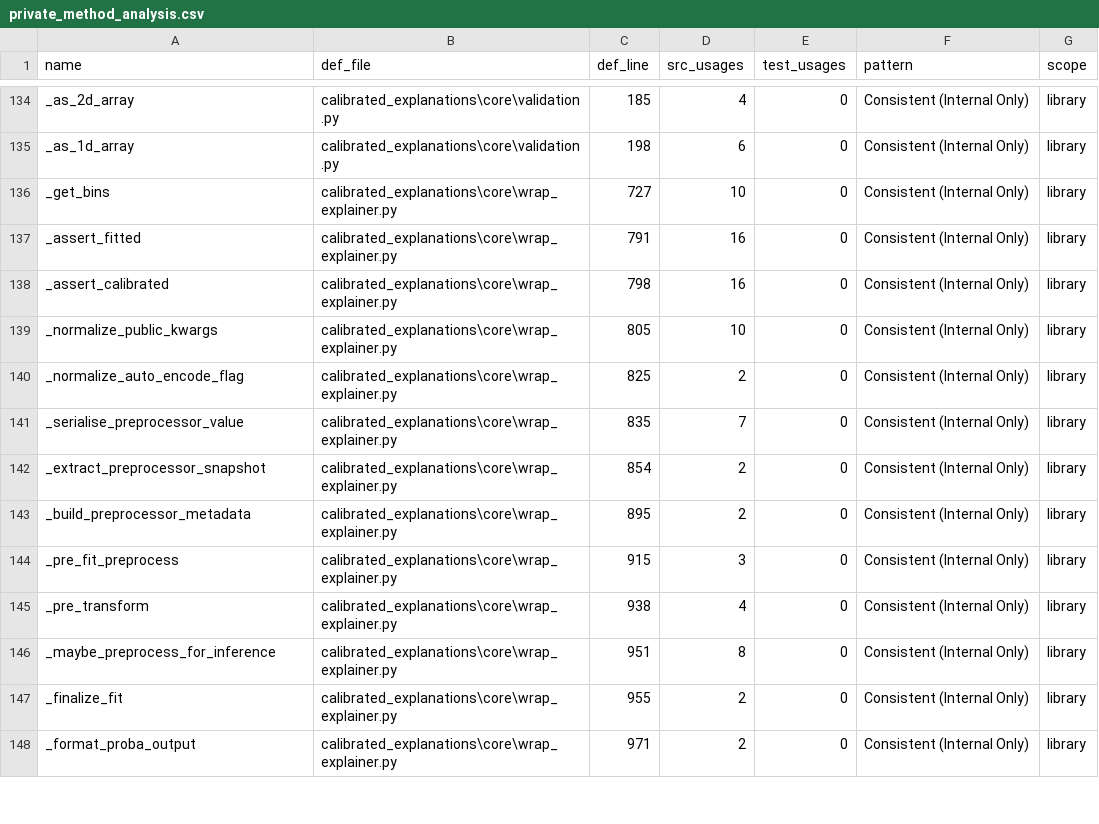
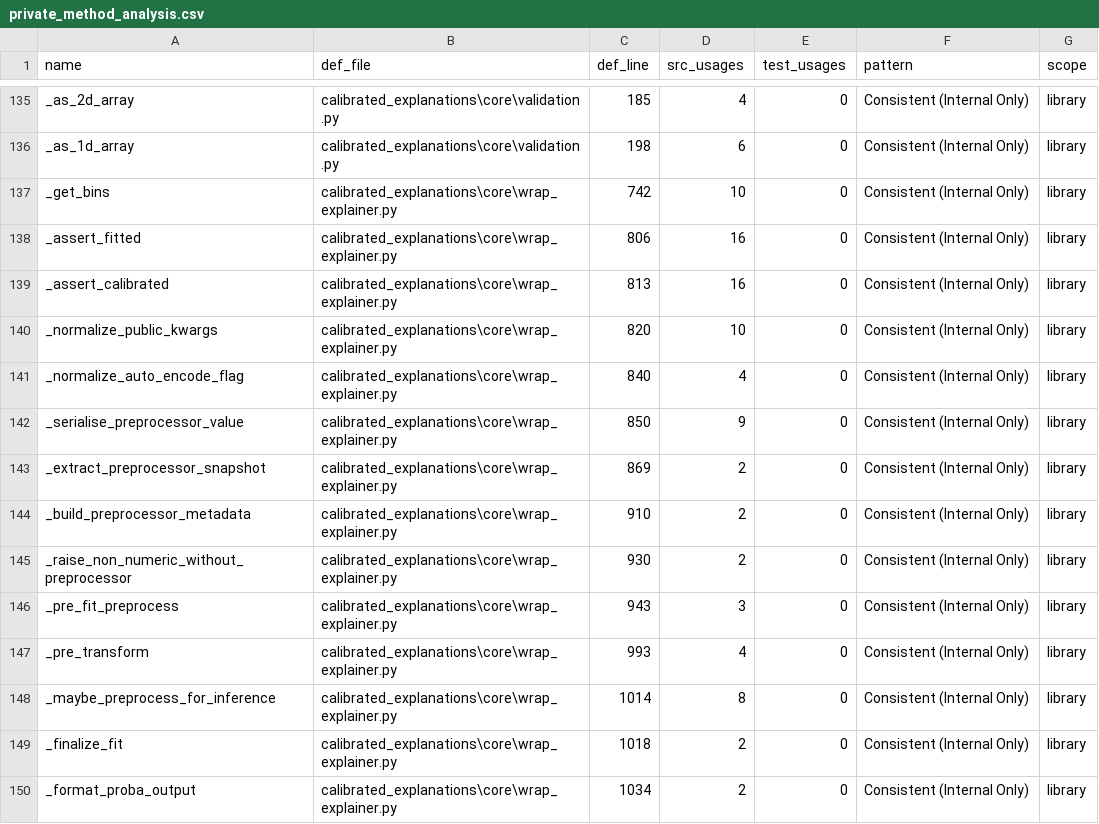
Before and after one commit to Moffran/calibrated_explanations, a CSV file: reports/anti-pattern-analysis/private_method_analysis.csv, drawn as a sheet; only a part is shown, gaps mark what is left out; the diff covers the shown part only.

```diff
--- a/reports/anti-pattern-analysis/private_method_analysis.csv
+++ b/reports/anti-pattern-analysis/private_method_analysis.csv
@@ -135,14 +136,15 @@ _as_2d_array,calibrated_explanations\core\validation.py,185,4,0,Consistent (Inte
 _as_1d_array,calibrated_explanations\core\validation.py,198,6,0,Consistent (Internal Only),library
-_get_bins,calibrated_explanations\core\wrap_explainer.py,727,10,0,Consistent (Internal Only),library
-_assert_fitted,calibrated_explanations\core\wrap_explainer.py,791,16,0,Consistent (Internal Only),library
-_assert_calibrated,calibrated_explanations\core\wrap_explainer.py,798,16,0,Consistent (Internal Only),library
-_normalize_public_kwargs,calibrated_explanations\core\wrap_explainer.py,805,10,0,Consistent (Internal Only),library
-_normalize_auto_encode_flag,calibrated_explanations\core\wrap_explainer.py,825,2,0,Consistent (Internal Only),library
-_serialise_preprocessor_value,calibrated_explanations\core\wrap_explainer.py,835,7,0,Consistent (Internal Only),library
-_extract_preprocessor_snapshot,calibrated_explanations\core\wrap_explainer.py,854,2,0,Consistent (Internal Only),library
-_build_preprocessor_metadata,calibrated_explanations\core\wrap_explainer.py,895,2,0,Consistent (Internal Only),library
-_pre_fit_preprocess,calibrated_explanations\core\wrap_explainer.py,915,3,0,Consistent (Internal Only),library
-_pre_transform,calibrated_explanations\core\wrap_explainer.py,938,4,0,Consistent (Internal Only),library
-_maybe_preprocess_for_inference,calibrated_explanations\core\wrap_explainer.py,951,8,0,Consistent (Internal Only),library
-_finalize_fit,calibrated_explanations\core\wrap_explainer.py,955,2,0,Consistent (Internal Only),library
-_format_proba_output,calibrated_explanations\core\wrap_explainer.py,971,2,0,Consistent (Internal Only),library
+_get_bins,calibrated_explanations\core\wrap_explainer.py,742,10,0,Consistent (Internal Only),library
+_assert_fitted,calibrated_explanations\core\wrap_explainer.py,806,16,0,Consistent (Internal Only),library
+_assert_calibrated,calibrated_explanations\core\wrap_explainer.py,813,16,0,Consistent (Internal Only),library
+_normalize_public_kwargs,calibrated_explanations\core\wrap_explainer.py,820,10,0,Consistent (Internal Only),library
+_normalize_auto_encode_flag,calibrated_explanations\core\wrap_explainer.py,840,4,0,Consistent (Internal Only),library
+_serialise_preprocessor_value,calibrated_explanations\core\wrap_explainer.py,850,9,0,Consistent (Internal Only),library
+_extract_preprocessor_snapshot,calibrated_explanations\core\wrap_explainer.py,869,2,0,Consistent (Internal Only),library
+_build_preprocessor_metadata,calibrated_explanations\core\wrap_explainer.py,910,2,0,Consistent (Internal Only),library
+_raise_non_numeric_without_preprocessor,calibrated_explanations\core\wrap_explainer.py,930,2,0,Consistent (Internal Only),library
+_pre_fit_preprocess,calibrated_explanations\core\wrap_explainer.py,943,3,0,Consistent (Internal Only),library
+_pre_transform,calibrated_explanations\core\wrap_explainer.py,993,4,0,Consistent (Internal Only),library
+_maybe_preprocess_for_inference,calibrated_explanations\core\wrap_explainer.py,1014,8,0,Consistent (Internal Only),library
+_finalize_fit,calibrated_explanations\core\wrap_explainer.py,1018,2,0,Consistent (Internal Only),library
+_format_proba_output,calibrated_explanations\core\wrap_explainer.py,1034,2,0,Consistent (Internal Only),library
```
Also changed, not shown: 11 added rows, 2 removed rows and 51 edited cells elsewhere in this file, reports/over_testing/block_coverage_counts.csv, reports/over_testing/redundant_tests.csv, 19 other files.
